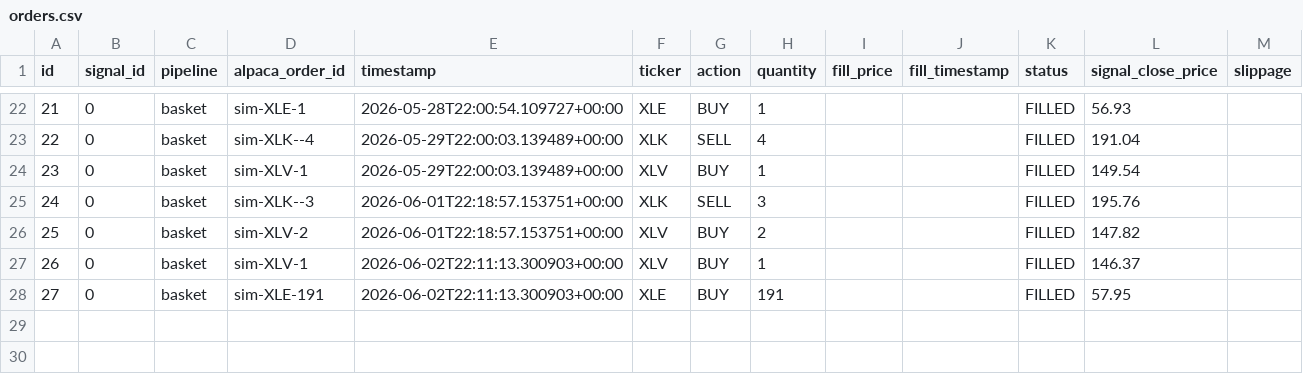
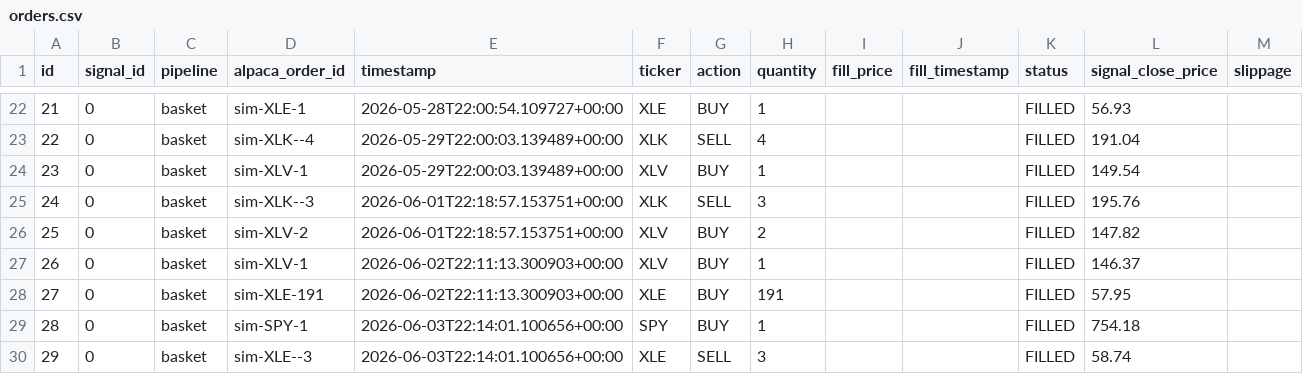
Before and after one commit to dads2busy/SchroederTrader, a CSV file: data/orders.csv, drawn as a sheet; only a part is shown, gaps mark what is left out; the diff names each change by its address in the sheet, - before the commit and + after, or states it on an @@ line.

```diff
--- a/data/orders.csv
+++ b/data/orders.csv
+row 29: 28 | 0 | basket | sim-SPY-1 | 2026-06-03T22:14:01.100656+00:00 | SPY | BUY | 1 |  |  | FILLED | 754.18
+row 30: 29 | 0 | basket | sim-XLE--3 | 2026-06-03T22:14:01.100656+00:00 | XLE | SELL | 3 |  |  | FILLED | 58.74
```
Also changed, not shown: data/portfolio.csv, data/shadow_signals.csv.
